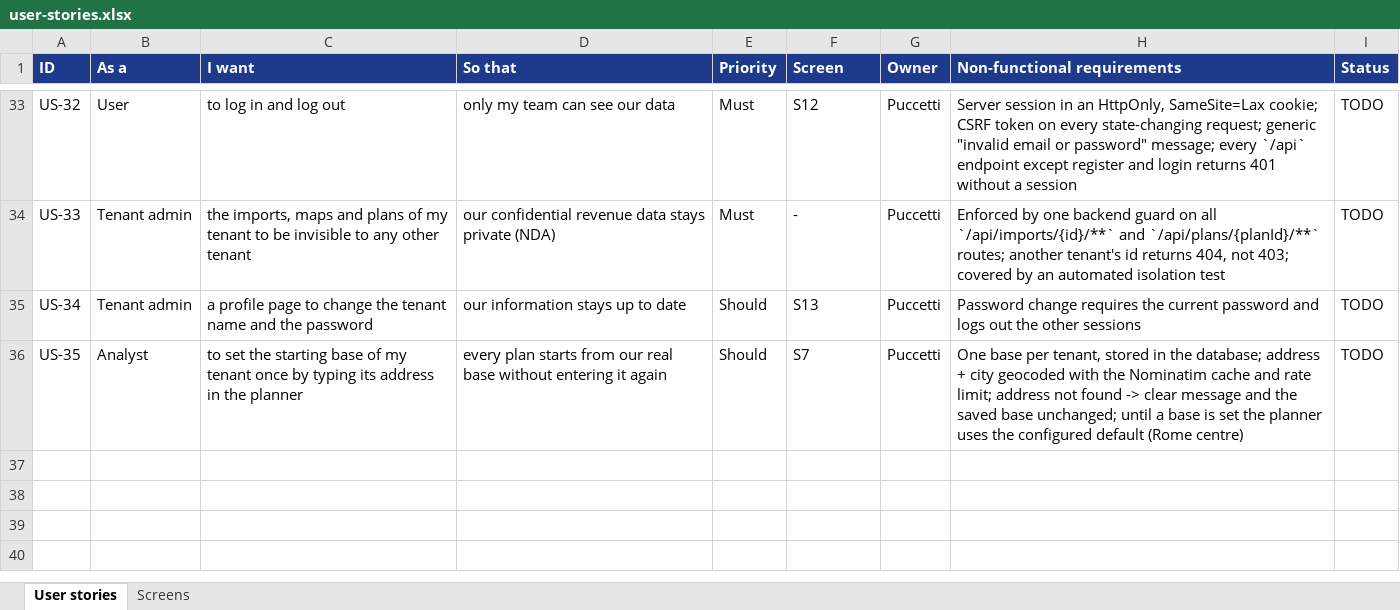
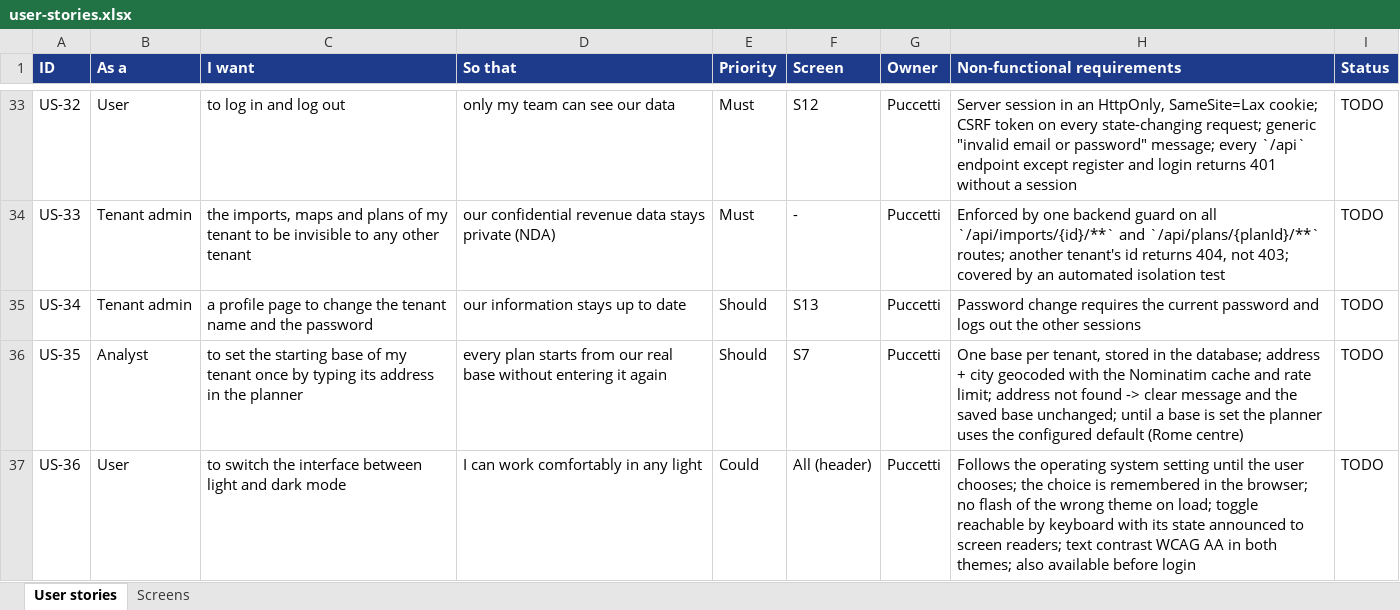
Before and after one commit to RiccardoPuccetti/2142227_VisitWise, an Excel workbook: booklets/user-stories/user-stories.xlsx, sheet User stories, drawn as a sheet; only a part is shown, gaps mark what is left out; values as stored, in another font and other column widths than the file's, no borders; the diff names each change by its address in the sheet, - before the commit and + after, or states it on an @@ line.

Commit message:
docs(booklets): add user story US-36 for dark mode
Add US-36 (switch between light and dark mode, following the operating
system until the user chooses) to input.txt, USER_STORIES.md and the
stories spreadsheet, and task PUC-11 to the task board.

Refs: PUC-11, US-36

```diff
--- a/booklets/user-stories/user-stories.xlsx (sheet User stories)
+++ b/booklets/user-stories/user-stories.xlsx (sheet User stories)
+row 37: US-36 | User | to switch the interface between light and dark mode | I can work comfortably in any light | Could | All (header) | Puccetti | Follows the operating system setting until the user chooses; the choice is remembered in the browser; no flash of the wrong theme on load; toggle reachable by keyboard with its state announced to screen readers; text contrast WCAG AA in both themes; also available before login | TODO
```
Also changed, not shown: 3 other files.
